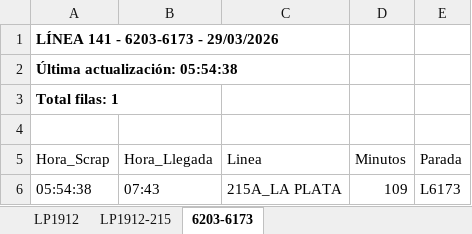
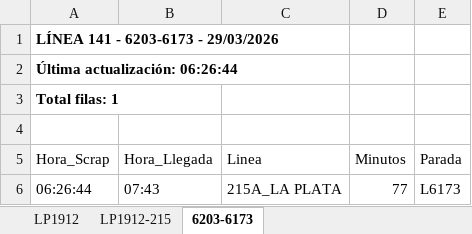
Before and after one commit to palomac00/recolector-cuadradoapp, an Excel workbook: data/horarios-141-2026-03-29.xlsx, sheet 6203-6173, drawn as a sheet; values as stored, in another font and other column widths than the file's, no borders; the diff names each change by its address in the sheet, - before the commit and + after, or states it on an @@ line.

```diff
--- a/data/horarios-141-2026-03-29.xlsx (sheet 6203-6173)
+++ b/data/horarios-141-2026-03-29.xlsx (sheet 6203-6173)
-A2 (Hora_Scrap): Última actualización: 05:54:38
+A2 (Hora_Scrap): Última actualización: 06:26:44
-A6 (Hora_Scrap): 05:54:38
+A6 (Hora_Scrap): 06:26:44
-D6 (Minutos): 109
+D6 (Minutos): 77
```
Also changed, not shown: sheet LP1912, sheet LP1912-215.
